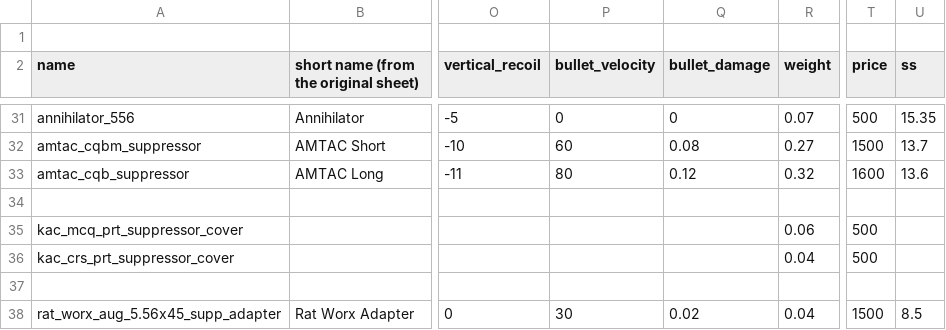
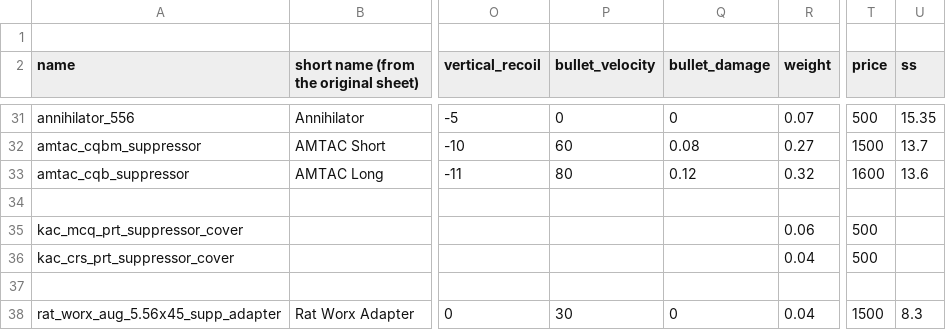
Before and after one commit to refact0r/deadline-balancing, a CSV file: changes/556-muzzles.csv, drawn as a sheet; only a part is shown, gaps mark what is left out; the diff names each change by its address in the sheet, - before the commit and + after, or states it on an @@ line.

Commit message:
remove damage from rat worx

```diff
--- a/changes/556-muzzles.csv
+++ b/changes/556-muzzles.csv
-Q38 (bullet_damage): 0.02
+Q38 (bullet_damage): 0
-U38 (ss): 8.5
+U38 (ss): 8.3
```
Also changed, not shown: testing.csv.
